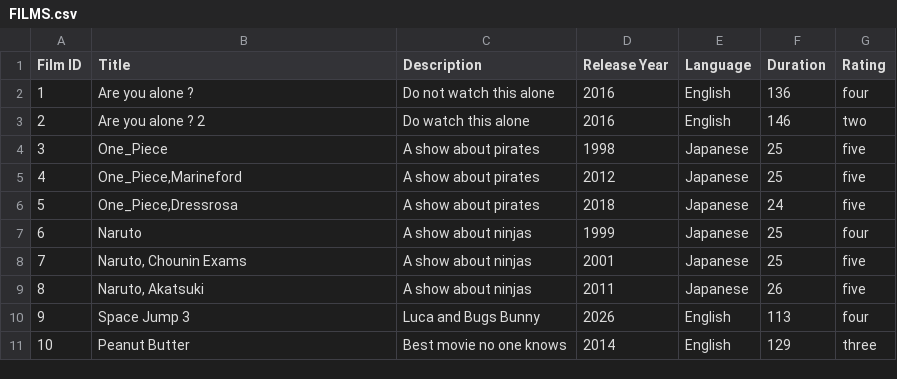
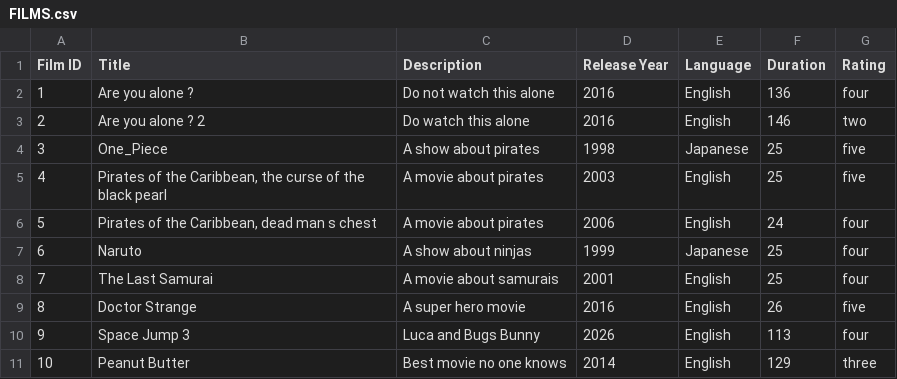
Before and after one commit to Cretanian/Sample-Movie-Database-Spring-Boot-Project, a CSV file: csv/FILMS.csv, drawn as a sheet.

```diff
--- a/csv/FILMS.csv
+++ b/csv/FILMS.csv
@@ -4,7 +4,7 @@
 "3","One_Piece","A show about pirates","1998","Japanese","25","five"
-"4","One_Piece,Marineford","A show about pirates","2012","Japanese","25","five"
-"5","One_Piece,Dressrosa","A show about pirates","2018","Japanese","24","five"
+"4","Pirates of the Caribbean, the curse of the black pearl","A movie about pirates","2003","English","25","five"
+"5","Pirates of the Caribbean, dead man s chest ","A movie about pirates","2006","English","24","four"
 "6","Naruto","A show about ninjas","1999","Japanese","25","four"
-"7","Naruto, Chounin Exams","A show about ninjas","2001","Japanese","25","five"
-"8","Naruto, Akatsuki","A show about ninjas","2011","Japanese","26","five"
+"7","The Last Samurai","A movie about samurais","2001","English","25","four"
+"8","Doctor Strange","A super hero movie","2016","English","26","five"
 "9","Space Jump 3","Luca and Bugs Bunny ","2026","English","113","four"
```
Also changed, not shown: 4 other files.
